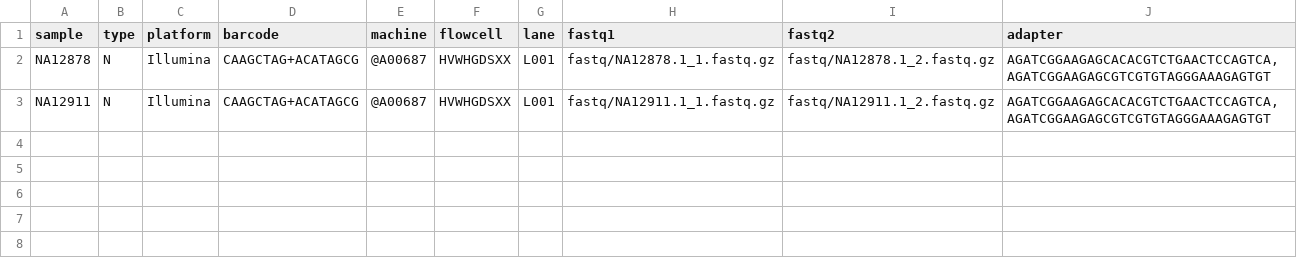
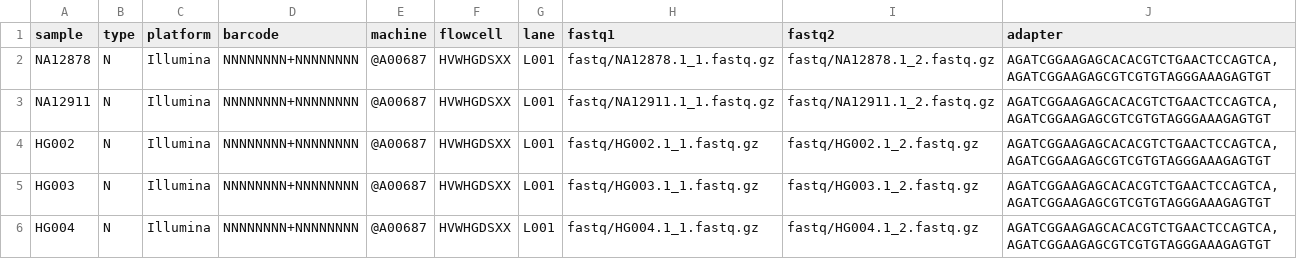
Before and after one commit to clinical-genomics-uppsala/poirot_rd_wgs, a TSV file: .tests/integration/config/units.tsv, drawn as a sheet.

```diff
--- a/.tests/integration/config/units.tsv
+++ b/.tests/integration/config/units.tsv
@@ -1,3 +1,6 @@
 sample	type	platform	barcode	machine	flowcell	lane	fastq1	fastq2	adapter
-NA12878	N	Illumina	CAAGCTAG+ACATAGCG	@A00687	HVWHGDSXX	L001	fastq/NA12878.1_1.fastq.gz	fastq/NA12878.1_2.fastq.gz	AGATCGGAAGAGCACACGTCTGAACTCCAGTCA,AGATCGGAAGAGCGTCGTGTAGGGAAAGAGTGT
-NA12911	N	Illumina	CAAGCTAG+ACATAGCG	@A00687	HVWHGDSXX	L001	fastq/NA12911.1_1.fastq.gz	fastq/NA12911.1_2.fastq.gz	AGATCGGAAGAGCACACGTCTGAACTCCAGTCA,AGATCGGAAGAGCGTCGTGTAGGGAAAGAGTGT
+NA12878	N	Illumina	NNNNNNNN+NNNNNNNN	@A00687	HVWHGDSXX	L001	fastq/NA12878.1_1.fastq.gz	fastq/NA12878.1_2.fastq.gz	AGATCGGAAGAGCACACGTCTGAACTCCAGTCA,AGATCGGAAGAGCGTCGTGTAGGGAAAGAGTGT
+NA12911	N	Illumina	NNNNNNNN+NNNNNNNN	@A00687	HVWHGDSXX	L001	fastq/NA12911.1_1.fastq.gz	fastq/NA12911.1_2.fastq.gz	AGATCGGAAGAGCACACGTCTGAACTCCAGTCA,AGATCGGAAGAGCGTCGTGTAGGGAAAGAGTGT
+HG002	N	Illumina	NNNNNNNN+NNNNNNNN	@A00687	HVWHGDSXX	L001	fastq/HG002.1_1.fastq.gz	fastq/HG002.1_2.fastq.gz	AGATCGGAAGAGCACACGTCTGAACTCCAGTCA,AGATCGGAAGAGCGTCGTGTAGGGAAAGAGTGT
+HG003	N	Illumina	NNNNNNNN+NNNNNNNN	@A00687	HVWHGDSXX	L001	fastq/HG003.1_1.fastq.gz	fastq/HG003.1_2.fastq.gz	AGATCGGAAGAGCACACGTCTGAACTCCAGTCA,AGATCGGAAGAGCGTCGTGTAGGGAAAGAGTGT
+HG004	N	Illumina	NNNNNNNN+NNNNNNNN	@A00687	HVWHGDSXX	L001	fastq/HG004.1_1.fastq.gz	fastq/HG004.1_2.fastq.gz	AGATCGGAAGAGCACACGTCTGAACTCCAGTCA,AGATCGGAAGAGCGTCGTGTAGGGAAAGAGTGT
```
Also changed, not shown: 20 other files.
